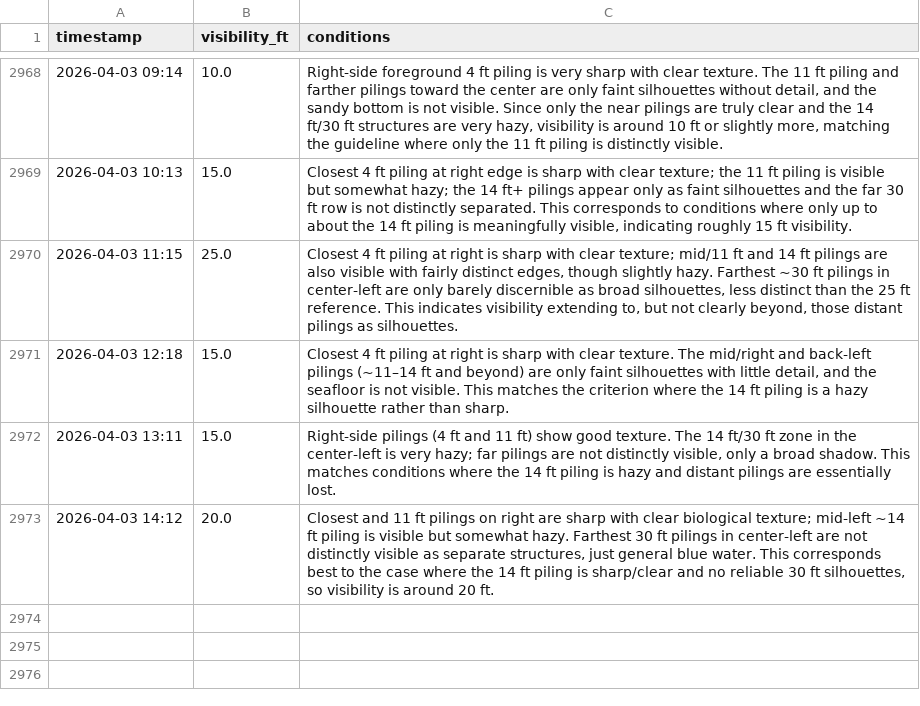
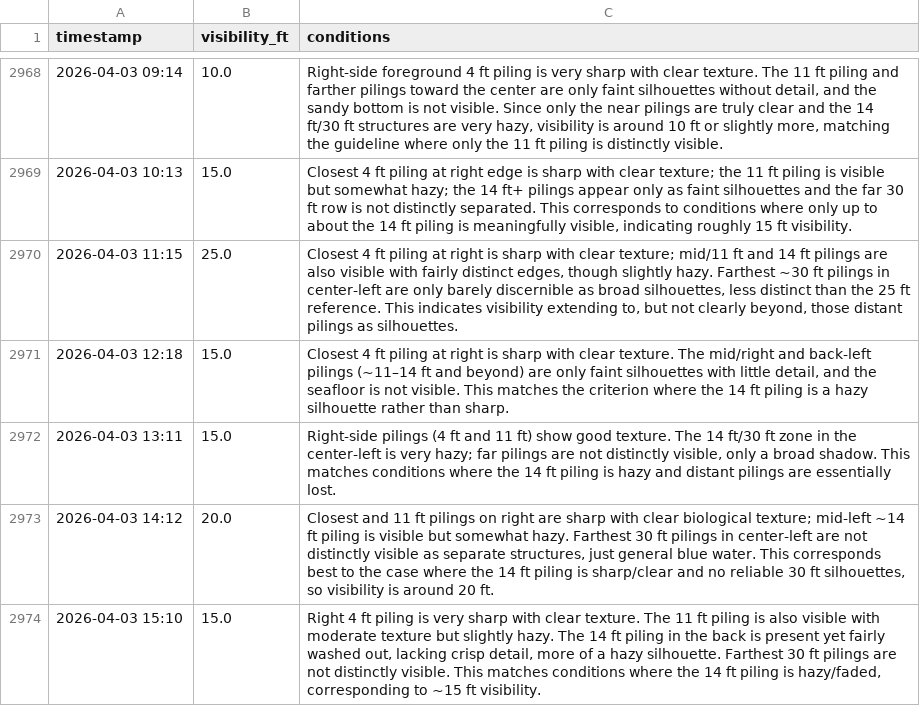
Before and after one commit to haraschax/underwaterviz, a CSV file: docs/visibility.csv, drawn as a sheet; only a part is shown, gaps mark what is left out; the diff names each change by its address in the sheet, - before the commit and + after, or states it on an @@ line.

```diff
--- a/docs/visibility.csv
+++ b/docs/visibility.csv
+row 2974: 2026-04-03 15:10 | 15.0 | Right 4 ft piling is very sharp with clear texture. The 11 ft piling is also visible with moderate texture but slightly hazy. The 14 ft piling in the back is present yet fairly washed out, lacking crisp detail, more of a hazy silhouette. Farthest 30 ft pilings are not distinctly visible. This matches conditions where the 14 ft piling is hazy/faded, corresponding to ~15 ft visibility.
```
Also changed, not shown: 2 other files.
